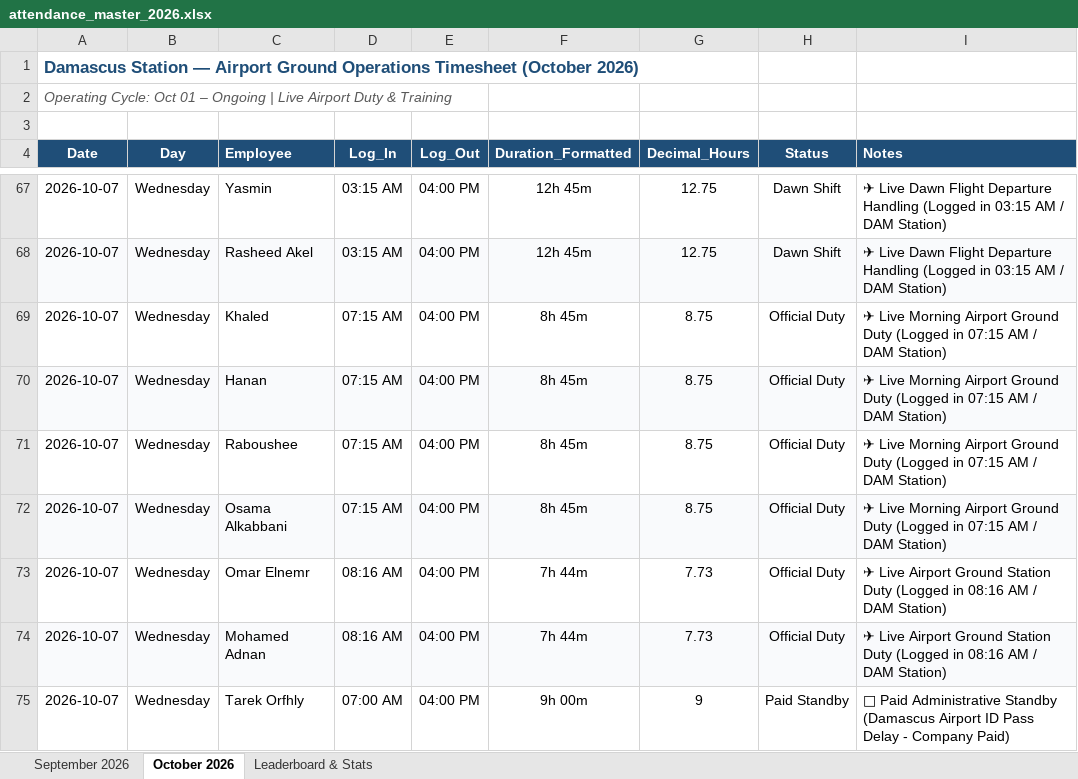
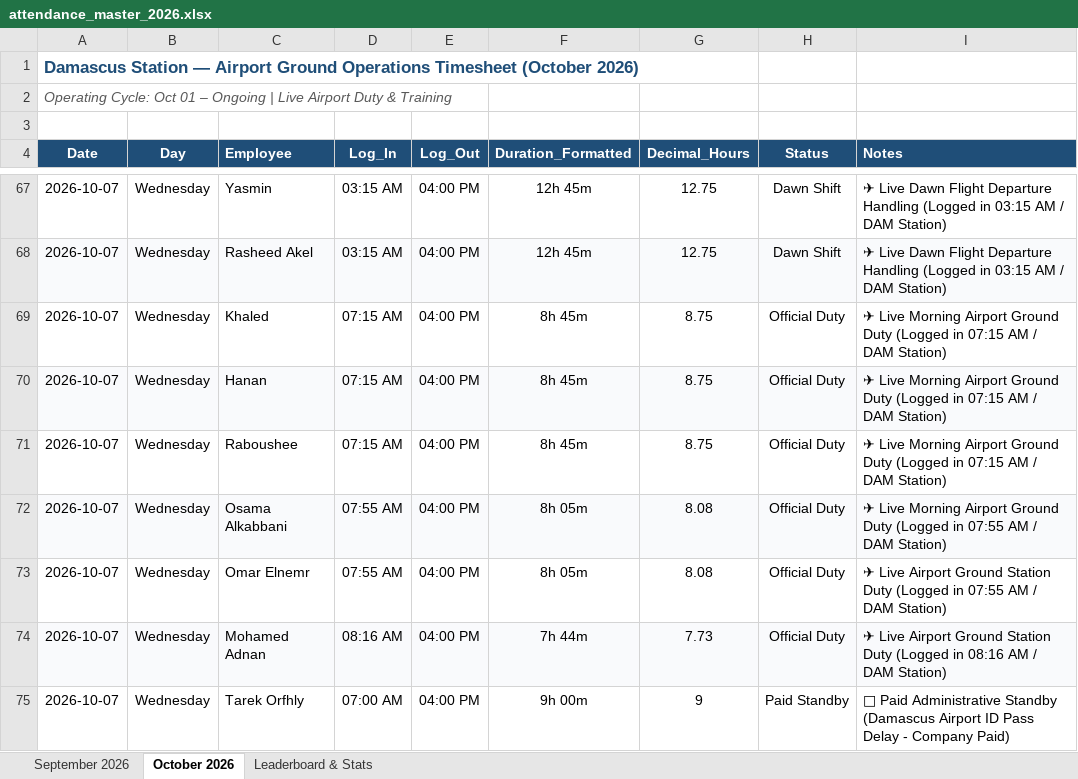
Before and after one commit to xionforbusiness-glitch/aethelgard-vault, an Excel workbook: attendance_master_2026.xlsx, sheet October 2026, drawn as a sheet; only a part is shown, gaps mark what is left out; values as stored, in another font and other column widths than the file's, no borders; the diff names each change by its address in the sheet, - before the commit and + after, or states it on an @@ line.

Commit message:
Auto-sync: update today's log-in time for Omar and Osama

```diff
--- a/attendance_master_2026.xlsx (sheet October 2026)
+++ b/attendance_master_2026.xlsx (sheet October 2026)
-D72 (Log_In): 07:15 AM
+D72 (Log_In): 07:55 AM
-F72 (Duration_Formatted): 8h 45m
+F72 (Duration_Formatted): 8h 05m
-G72 (Decimal_Hours): 8.75
+G72 (Decimal_Hours): 8.08
-I72 (Notes): …(Logged in 07:15 AM /…
+I72 (Notes): …(Logged in 07:55 AM /…
-D73 (Log_In): 08:16 AM
+D73 (Log_In): 07:55 AM
-F73 (Duration_Formatted): 7h 44m
+F73 (Duration_Formatted): 8h 05m
-G73 (Decimal_Hours): 7.73
+G73 (Decimal_Hours): 8.08
-I73 (Notes): …(Logged in 08:16 AM /…
+I73 (Notes): …(Logged in 07:55 AM /…
```
